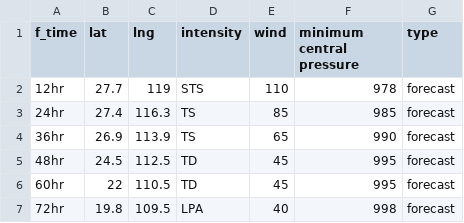
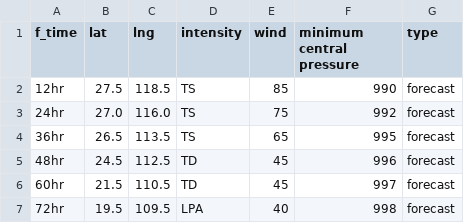
Before and after one commit to zax41006-bot/TC-Track, a CSV file: forecast_track_B.csv, drawn as a sheet.

Commit message:
Update forecast_track_B.csv

```diff
--- a/forecast_track_B.csv
+++ b/forecast_track_B.csv
@@ -1,7 +1,7 @@
 f_time,lat,lng,intensity,wind,minimum central pressure,type
-12hr,27.7,119,STS,110,978,forecast
-24hr,27.4,116.3,TS,85,985,forecast
-36hr,26.9,113.9,TS,65,990,forecast
-48hr,24.5,112.5,TD,45,995,forecast
-60hr,22,110.5,TD,45,995,forecast
-72hr,19.8,109.5,LPA,40,998,forecast
+12hr,27.5,118.5,TS,85,990,forecast
+24hr,27.0,116.0,TS,75,992,forecast
+36hr,26.5,113.5,TS,65,995,forecast
+48hr,24.5,112.5,TD,45,996,forecast
+60hr,21.5,110.5,TD,45,997,forecast
+72hr,19.5,109.5,LPA,40,998,forecast
```
